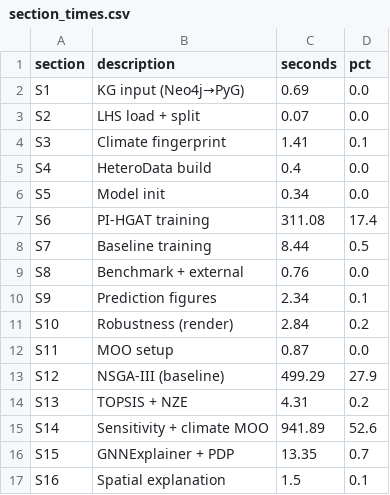
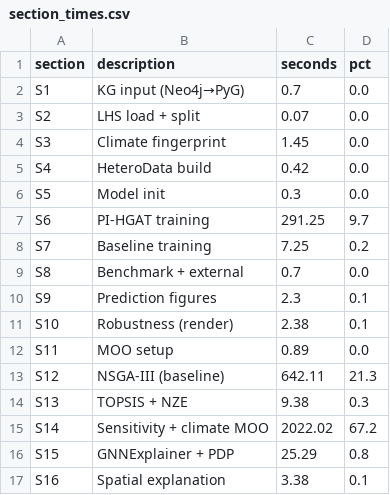
Before and after one commit to lienphatvn55/icae2026-nzeb-pipeline, a CSV file: results/section_times.csv, drawn as a sheet.

```diff
--- a/results/section_times.csv
+++ b/results/section_times.csv
@@ -1,17 +1,17 @@
 section,description,seconds,pct
-S1,KG input (Neo4j→PyG),0.69,0.0
+S1,KG input (Neo4j→PyG),0.7,0.0
 S2,LHS load + split,0.07,0.0
-S3,Climate fingerprint,1.41,0.1
-S4,HeteroData build,0.4,0.0
-S5,Model init,0.34,0.0
-S6,PI-HGAT training,311.08,17.4
-S7,Baseline training,8.44,0.5
-S8,Benchmark + external,0.76,0.0
-S9,Prediction figures,2.34,0.1
-S10,Robustness (render),2.84,0.2
-S11,MOO setup,0.87,0.0
-S12,NSGA-III (baseline),499.29,27.9
-S13,TOPSIS + NZE,4.31,0.2
-S14,Sensitivity + climate MOO,941.89,52.6
-S15,GNNExplainer + PDP,13.35,0.7
-S16,Spatial explanation,1.5,0.1
+S3,Climate fingerprint,1.45,0.0
+S4,HeteroData build,0.42,0.0
+S5,Model init,0.3,0.0
+S6,PI-HGAT training,291.25,9.7
+S7,Baseline training,7.25,0.2
+S8,Benchmark + external,0.7,0.0
+S9,Prediction figures,2.3,0.1
+S10,Robustness (render),2.38,0.1
+S11,MOO setup,0.89,0.0
+S12,NSGA-III (baseline),642.11,21.3
+S13,TOPSIS + NZE,9.38,0.3
+S14,Sensitivity + climate MOO,2022.02,67.2
+S15,GNNExplainer + PDP,25.29,0.8
+S16,Spatial explanation,3.38,0.1
```
Also changed, not shown: results/computational_cost.csv, results/step3_table_loso_ext_r2.csv, 30 other files.
